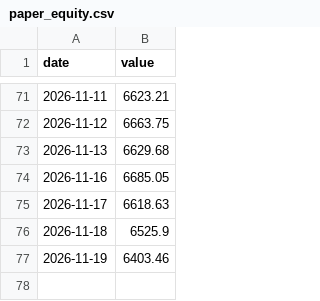
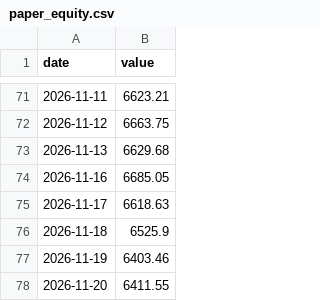
Before and after one commit to HYC1102/Stock_trading_agent, a CSV file: data/paper_equity.csv, drawn as a sheet; only a part is shown, gaps mark what is left out.

```diff
--- a/data/paper_equity.csv
+++ b/data/paper_equity.csv
@@ -77 +77,2 @@ date,value
 2026-11-19,6403.46
+2026-11-20,6411.55
```
Also changed, not shown: data/paper_trades.csv, 1 other file.
